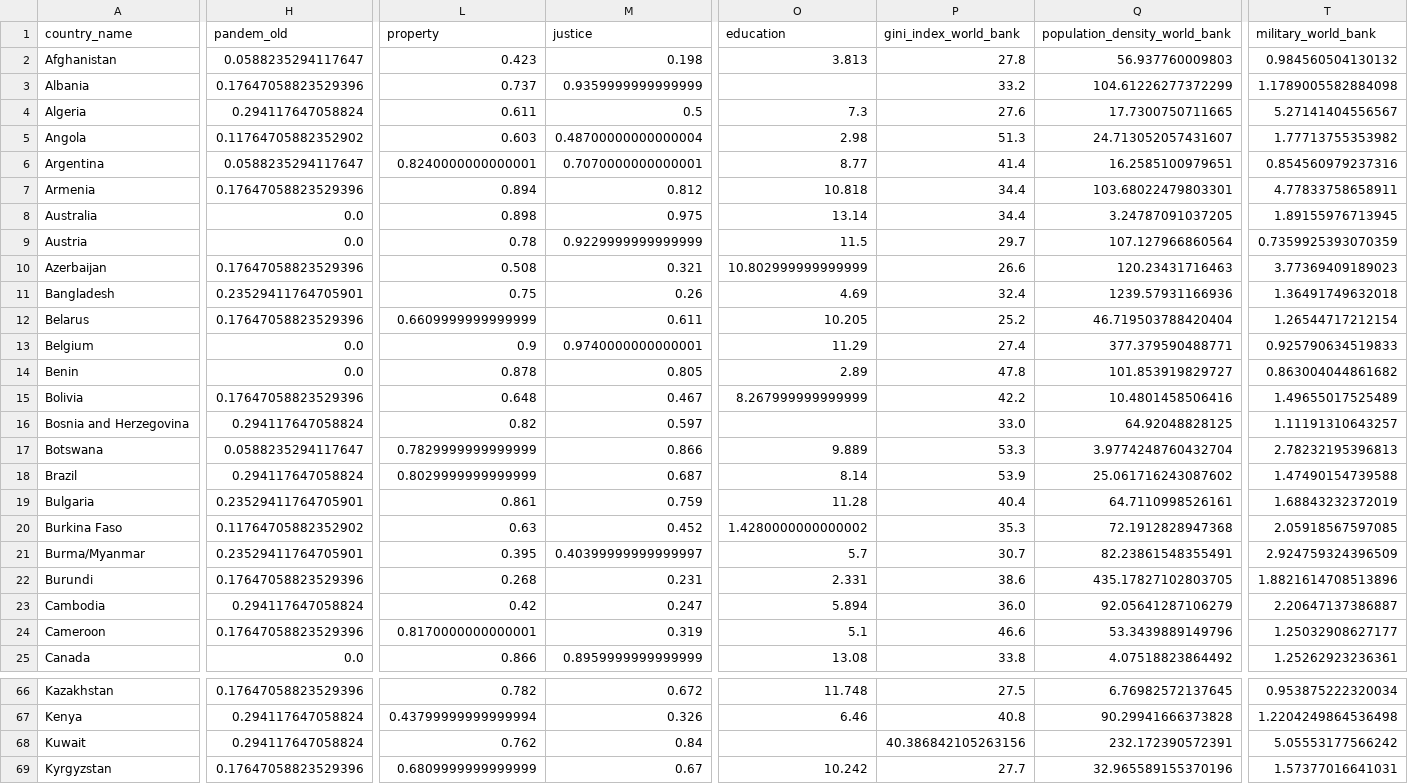
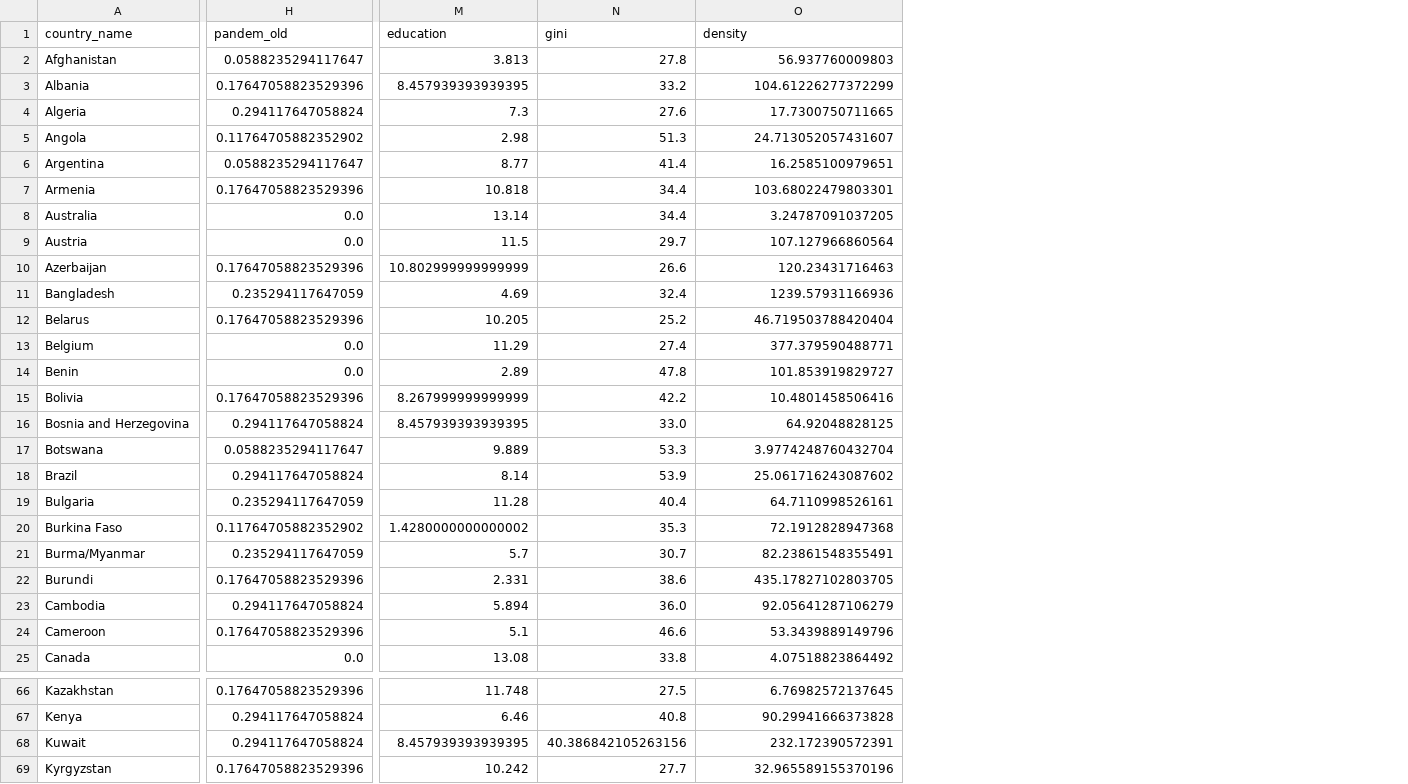
Before and after one commit to michaelwozniak/reproducible_research_project, a CSV file: data/robustness_check/processed_data/final_dataset_Q3.csv, drawn as a sheet; only a part is shown, gaps mark what is left out; removed rows and columns are numbered as before the commit, all else as after; the diff covers the shown part only; the diff names each change by its address in the sheet, - before the commit and + after, or states it on an @@ line.

```diff
--- a/data/robustness_check/processed_data/final_dataset_Q3.csv
+++ b/data/robustness_check/processed_data/final_dataset_Q3.csv
-column L (property), rows 2-25: 0.423 | 0.737 | 0.611 | 0.603 | 0.8240000000000001 | 0.894 | 0.898 | 0.78 | 0.508 | 0.75 | 0.6609999999999999 | 0.9 | 0.878 | 0.648 | 0.82 | 0.7829999999999999 | 0.8029999999999999 | 0.861 | 0.63 | 0.395 | 0.268 | 0.42 | 0.8170000000000001 | 0.866; rows 66-69: 0.782 | 0.43799999999999994 | 0.762 | 0.6809999999999999
-column M (justice), rows 2-25: 0.198 | 0.9359999999999999 | 0.5 | 0.48700000000000004 | 0.7070000000000001 | 0.812 | 0.975 | 0.9229999999999999 | 0.321 | 0.26 | 0.611 | 0.9740000000000001 | 0.805 | 0.467 | 0.597 | 0.866 | 0.687 | 0.759 | 0.452 | 0.40399999999999997 | 0.231 | 0.247 | 0.319 | 0.8959999999999999; rows 66-69: 0.672 | 0.326 | 0.84 | 0.67
-column T (military_world_bank), rows 2-25: 0.984560504130132 | 1.1789005582884098 | 5.27141404556567 | 1.77713755353982 | 0.854560979237316 | 4.77833758658911 | 1.89155976713945 | 0.7359925393070359 | 3.77369409189023 | 1.36491749632018 | 1.26544717212154 | 0.925790634519833 | 0.863004044861682 | 1.49655017525489 | 1.11191310643257 | 2.78232195396813 | 1.47490154739588 | 1.68843232372019 | 2.05918567597085 | 2.924759324396509 | 1.8821614708513896 | 2.20647137386887 | 1.25032908627177 | 1.25262923236361; rows 66-69: 0.953875222320034 | 1.2204249864536498 | 5.05553177566242 | 1.57377016641031
-N1: gini_index_world_bank
+N1: gini
-O1: population_density_world_bank
+O1: density
-M3 (education): (empty)
+M3 (education): 8.457939393939395
-H11 (pandem_old): 0.23529411764705901
+H11 (pandem_old): 0.235294117647059
-M16 (education): (empty)
+M16 (education): 8.457939393939395
-H19 (pandem_old): 0.23529411764705901
+H19 (pandem_old): 0.235294117647059
-H21 (pandem_old): 0.23529411764705901
+H21 (pandem_old): 0.235294117647059
-M68 (education): (empty)
+M68 (education): 8.457939393939395
```
Also changed, not shown: 34 edited cells elsewhere in this file, data/robustness_check/processed_data/final_dataset_Q2.csv, data/robustness_check/processed_data/final_dataset_Q4.csv, 2 other files.
